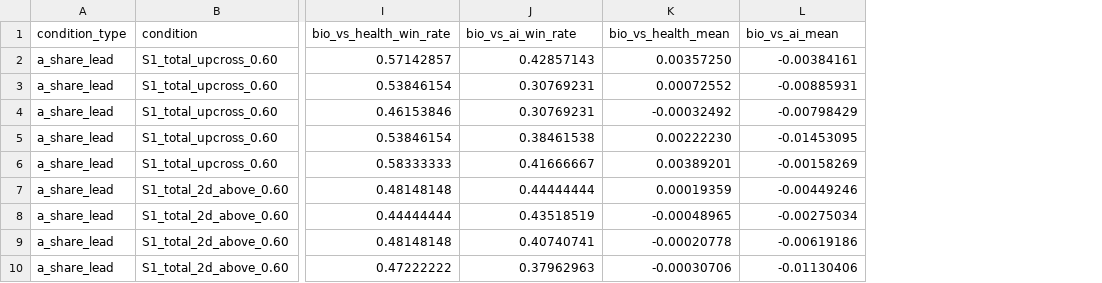
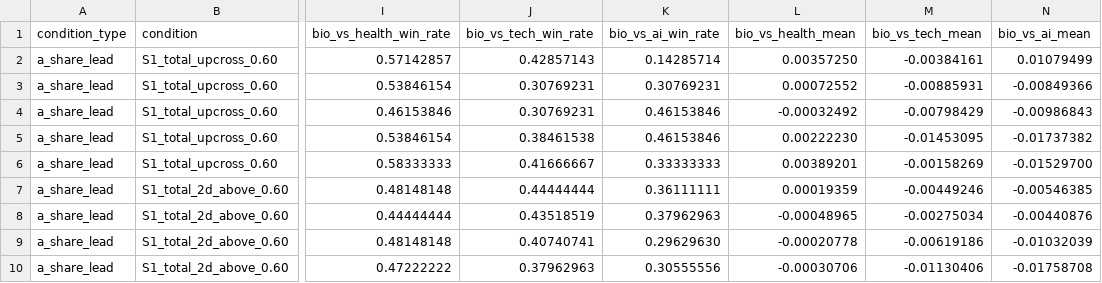
Before and after one commit to notepi/QuantPilot, a CSV file: s2/output/ai_biotech_a_lead_stats.csv, drawn as a sheet; only a part is shown, gaps mark what is left out; addresses are those after the commit; the diff names each change by its address in the sheet, - before the commit and + after, or states it on an @@ line.

Commit message:
fix: split AI core from tech growth proxy

```diff
--- a/s2/output/ai_biotech_a_lead_stats.csv
+++ b/s2/output/ai_biotech_a_lead_stats.csv
+column K (bio_vs_ai_win_rate), rows 2-10: 0.14285714 | 0.30769231 | 0.46153846 | 0.46153846 | 0.33333333 | 0.36111111 | 0.37962963 | 0.29629630 | 0.30555556
+column N (bio_vs_ai_mean), rows 2-10: 0.01079499 | -0.00849366 | -0.00986843 | -0.01737382 | -0.01529700 | -0.00546385 | -0.00440876 | -0.01032039 | -0.01758708
-J1: bio_vs_ai_win_rate
+J1: bio_vs_tech_win_rate
-M1: bio_vs_ai_mean
+M1: bio_vs_tech_mean
```
Also changed, not shown: s2/data/clinical_trade_returns.csv, s2/output/ai_biotech_falsification.csv, 20 other files.
